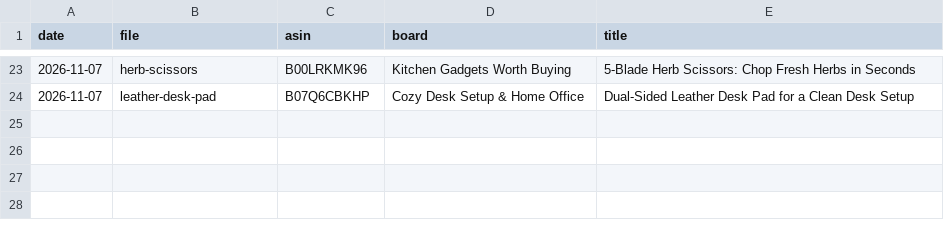
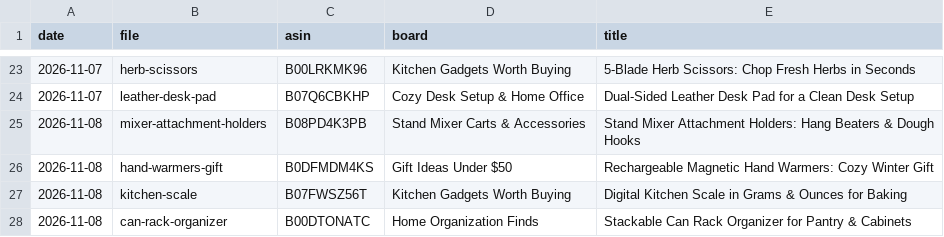
Before and after one commit to juangranero2003-design/nicefinds, a CSV file: pins/log.csv, drawn as a sheet; only a part is shown, gaps mark what is left out.

```diff
--- a/pins/log.csv
+++ b/pins/log.csv
@@ -24 +24,5 @@ date,file,asin,board,title
 2026-11-07,leather-desk-pad,B07Q6CBKHP,Cozy Desk Setup & Home Office,Dual-Sided Leather Desk Pad for a Clean Desk Setup
+2026-11-08,mixer-attachment-holders,B08PD4K3PB,Stand Mixer Carts & Accessories,Stand Mixer Attachment Holders: Hang Beaters & Dough Hooks
+2026-11-08,hand-warmers-gift,B0DFMDM4KS,Gift Ideas Under $50,Rechargeable Magnetic Hand Warmers: Cozy Winter Gift
+2026-11-08,kitchen-scale,B07FWSZ56T,Kitchen Gadgets Worth Buying,Digital Kitchen Scale in Grams & Ounces for Baking
+2026-11-08,can-rack-organizer,B00DTONATC,Home Organization Finds,Stackable Can Rack Organizer for Pantry & Cabinets
```
Also changed, not shown: products/prompts.csv, 5 other files.
